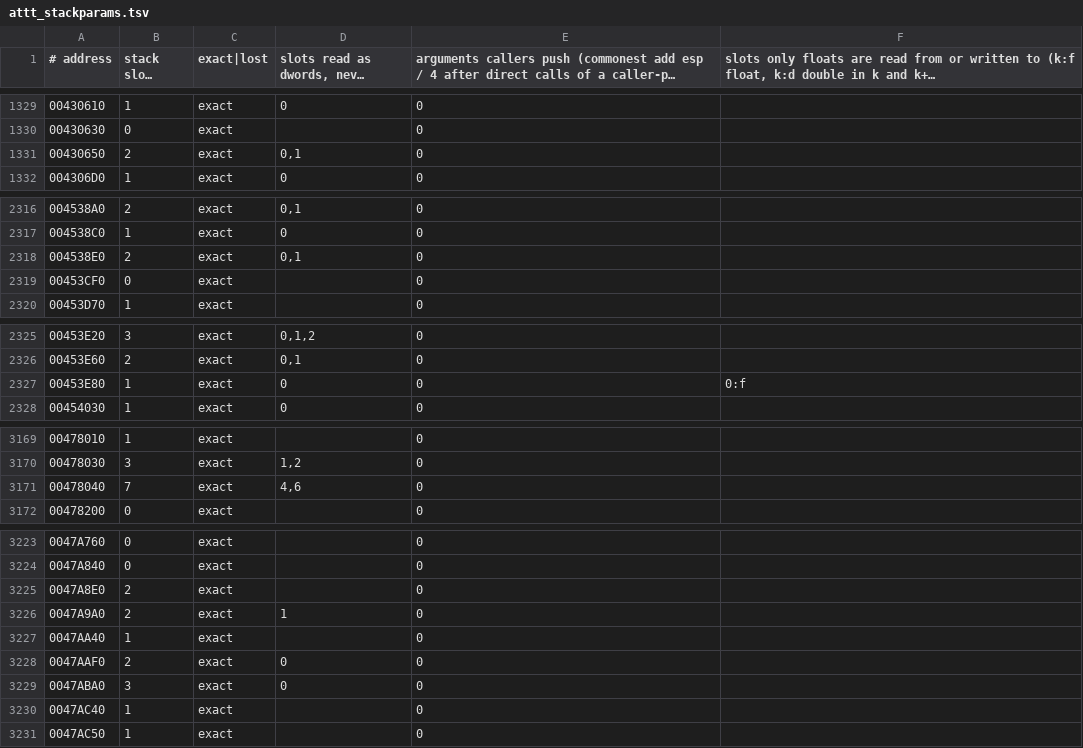
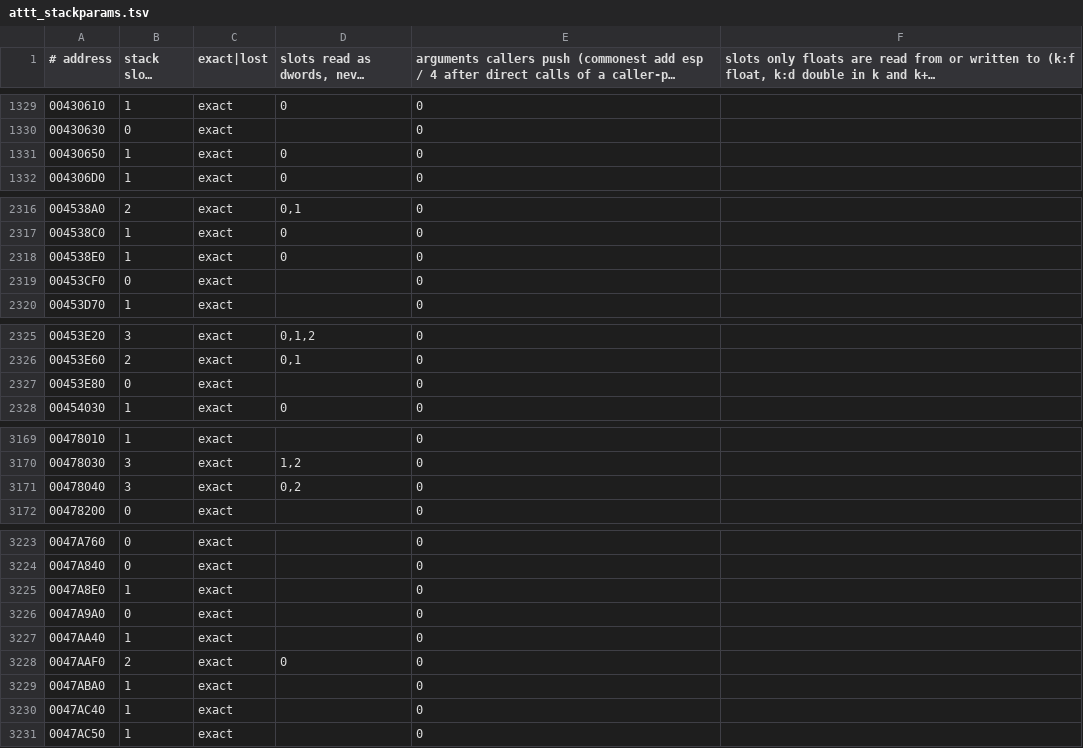
Before and after one commit to Leftaseer/AttT-Fix, a TSV file: decomp/symbols/attt_stackparams.tsv, drawn as a sheet; only a part is shown, gaps mark what is left out; long unchanged cells end in …; the diff covers the shown part only.

```diff
--- a/decomp/symbols/attt_stackparams.tsv
+++ b/decomp/symbols/attt_stackparams.tsv
@@ -1330,3 +1330,3 @@
 00430630	0	exact		0	
-00430650	2	exact	0,1	0	
+00430650	1	exact	0	0	
 004306D0	1	exact	0	0	
@@ -2317,3 +2317,3 @@
 004538C0	1	exact	0	0	
-004538E0	2	exact	0,1	0	
+004538E0	1	exact	0	0	
 00453CF0	0	exact		0	
@@ -2326,3 +2326,3 @@
 00453E60	2	exact	0,1	0	
-00453E80	1	exact	0	0	0:f
+00453E80	0	exact		0	
 00454030	1	exact	0	0	
@@ -3170,3 +3170,3 @@
 00478030	3	exact	1,2	0	
-00478040	7	exact	4,6	0	
+00478040	3	exact	0,2	0	
 00478200	0	exact		0	
@@ -3224,7 +3224,7 @@
 0047A840	0	exact		0	
-0047A8E0	2	exact		0	
-0047A9A0	2	exact	1	0	
+0047A8E0	1	exact		0	
+0047A9A0	0	exact		0	
 0047AA40	1	exact		0	
 0047AAF0	2	exact	0	0	
-0047ABA0	3	exact	0	0	
+0047ABA0	1	exact		0	
 0047AC40	1	exact		0	
```
Also changed, not shown: 18 edited cells elsewhere in this file, decomp/symbols/attt_functions.tsv.
